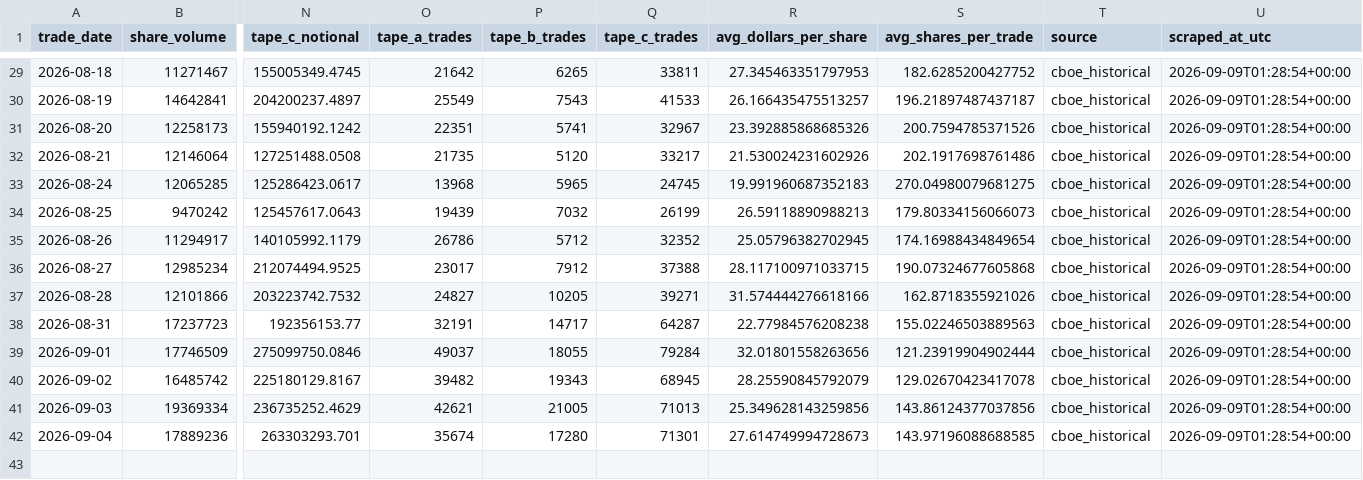
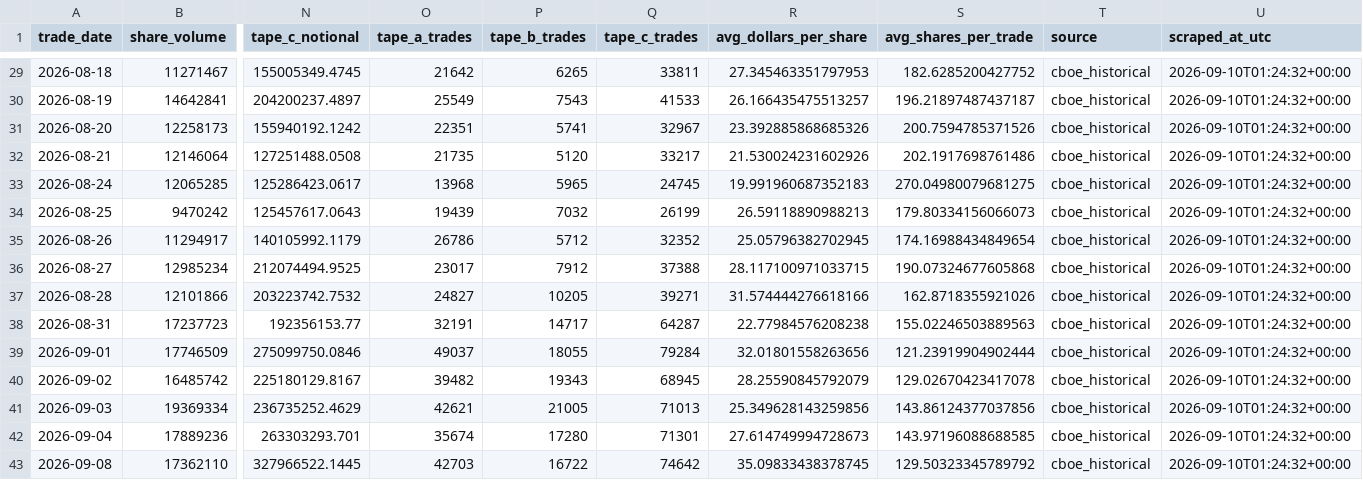
Before and after one commit to MarcusRWDTCU/TXSE-Volume-Scraper, a CSV file: data/txse_daily.csv, drawn as a sheet; only a part is shown, gaps mark what is left out; rows hold the shown columns only; the diff covers the shown part only; the diff names each change by its address in the sheet, - before the commit and + after, or states it on an @@ line.

```diff
--- a/data/txse_daily.csv
+++ b/data/txse_daily.csv
-U29:U42 (scraped_at_utc): 2026-09-09T01:28:54+00:00
+U29:U42 (scraped_at_utc): 2026-09-10T01:24:32+00:00
+row 43: 2026-09-08 | 17362110 | 327966522.1445 | 42703 | 16722 | 74642 | 35.09833438378745 | 129.50323345789792 | cboe_historical | 2026-09-10T01:24:32+00:00
```
Also changed, not shown: 27 edited cells elsewhere in this file, data/txse_weekly.csv, 6 other files.
